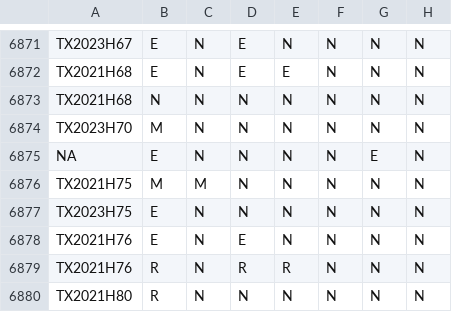
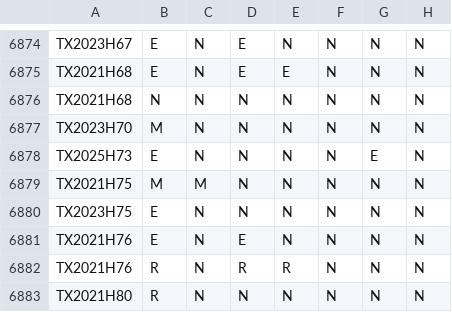
Before and after one commit to jloffredo2/state-elect-law-db, a CSV file: output/vrl_provisions.csv, drawn as a sheet; only a part is shown, gaps mark what is left out; addresses are those after the commit; the diff covers the shown part only; the diff names each change by its address in the sheet, - before the commit and + after, or states it on an @@ line.

```diff
--- a/output/vrl_provisions.csv
+++ b/output/vrl_provisions.csv
-A6878: NA
+A6878: TX2025H73
```
Also changed, not shown: 6 added rows and 8 edited cells elsewhere in this file, 4 other files.
